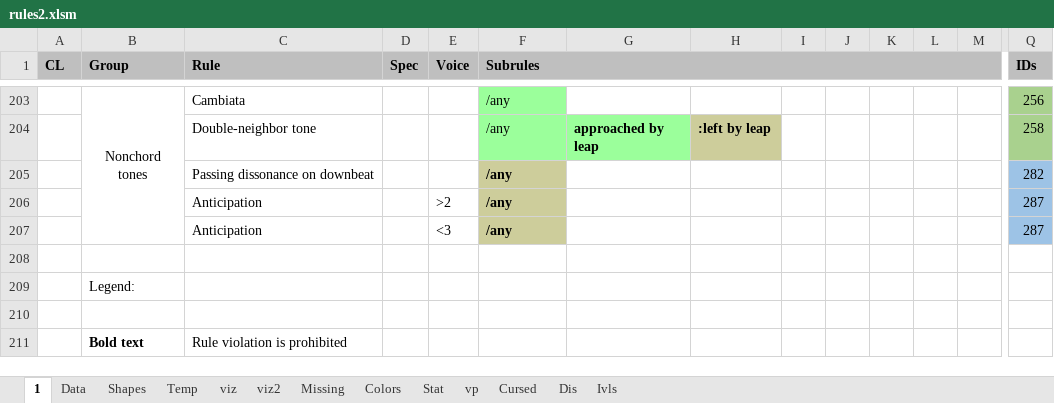
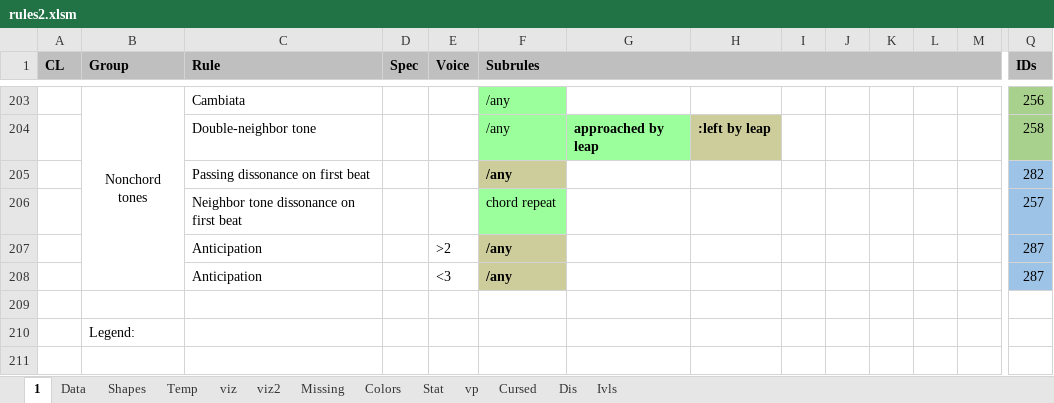
Before and after one commit to Dpst94/MGen, an Excel workbook: MGen/configs/rules2/rules2.xlsm, sheet 1, drawn as a sheet; only a part is shown, gaps mark what is left out; the shorter side is filled out with more unchanged rows; values as stored, in another font and other column widths than the file's, no borders; charts and pictures not drawn; rows hold the shown columns only; the diff names each change by its address in the sheet, - before the commit and + after, or states it on an @@ line.

```diff
--- a/MGen/configs/rules2/rules2.xlsm (sheet 1)
+++ b/MGen/configs/rules2/rules2.xlsm (sheet 1)
-C205 (Rule): Passing dissonance on downbeat
+C205 (Rule): Passing dissonance on first beat
+row 206:  |  | Neighbor tone dissonance on first beat |  |  | chord repeat |  |  |  |  |  |  |  | 257
```
Also changed, not shown: sheet Data, sheet Missing, 9 other files.
